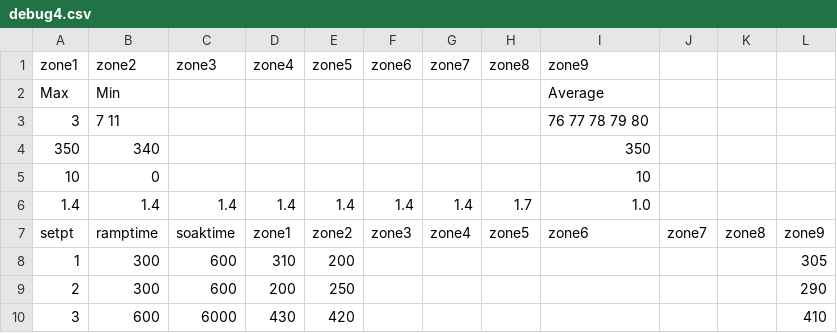
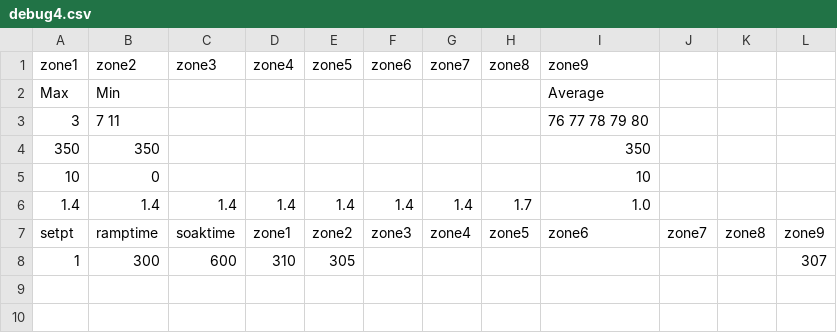
Before and after one commit to RobertStickney/TVAC, a CSV file: frontEnd/debug4.csv, drawn as a sheet.

```diff
--- a/frontEnd/debug4.csv
+++ b/frontEnd/debug4.csv
@@ -3,3 +3,3 @@ Max,Min,,,,,,,Average
 3,7 11,,,,,,,76 77 78 79 80
-350,340,,,,,,,350
+350,350,,,,,,,350
 10,0,,,,,,,10
@@ -7,4 +7,2 @@ Max,Min,,,,,,,Average
 setpt,ramptime,soaktime,zone1,zone2,zone3,zone4,zone5,zone6,zone7,zone8,zone9
-1,300,600,310,200,,,,,,,305
-2,300,600,200,250,,,,,,,290
-3,600,6000,430,420,,,,,,,410
+1,300,600,310,305,,,,,,,307
```
Also changed, not shown: 2 other files.
